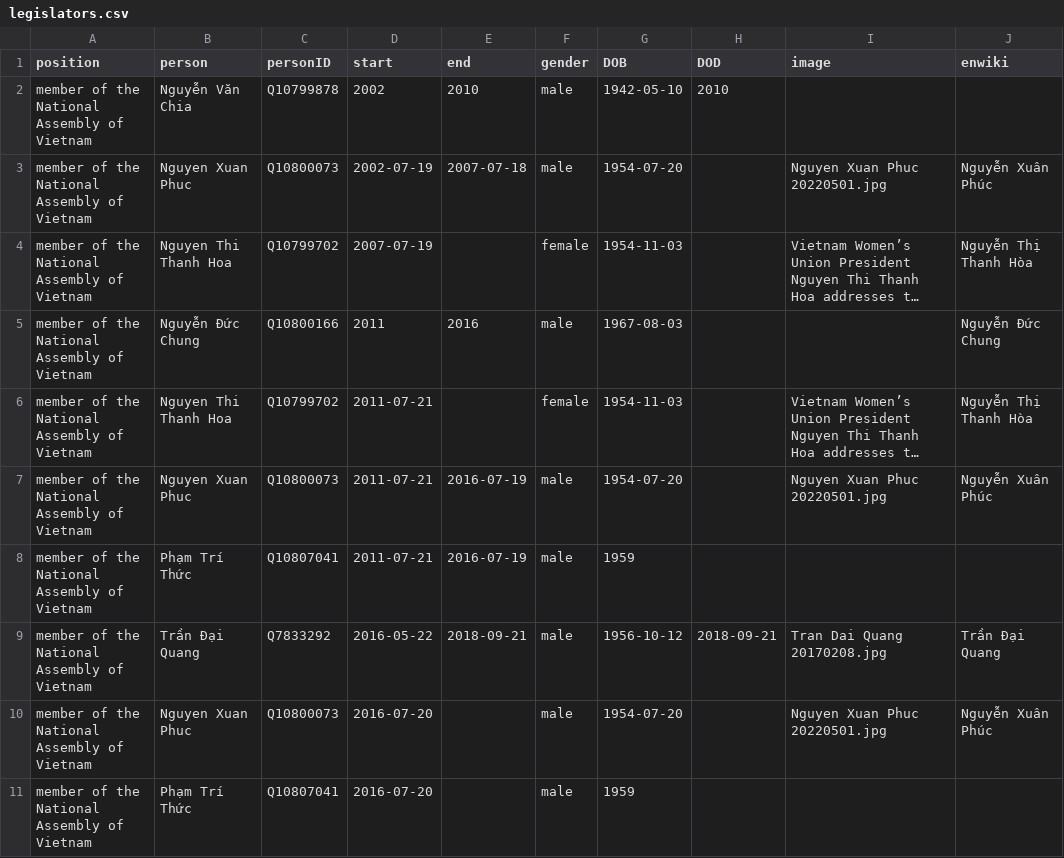
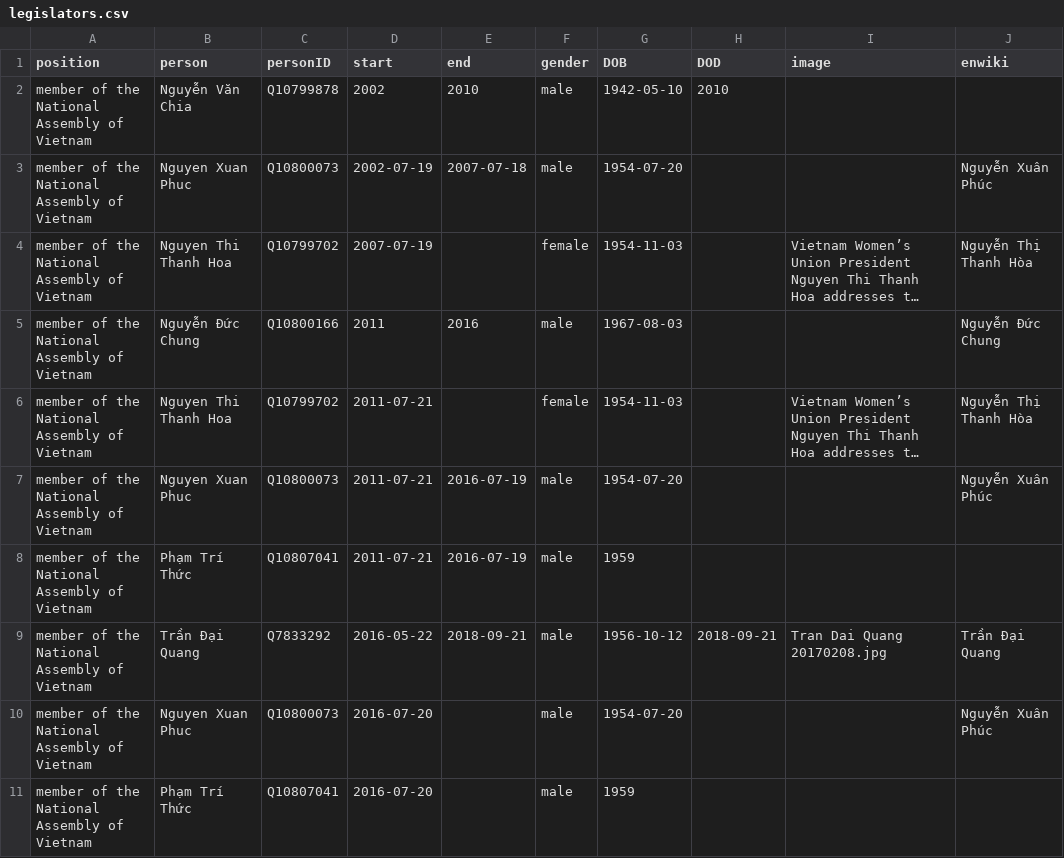
Before and after one commit to every-politician-scrapers/vietnam, a CSV file: html/legislators.csv, drawn as a sheet; long unchanged cells end in …; the diff names each change by its address in the sheet, - before the commit and + after, or states it on an @@ line.

```diff
--- a/html/legislators.csv
+++ b/html/legislators.csv
-I3 (image): Nguyen Xuan Phuc 20220501.jpg
+I3 (image): (empty)
-I7 (image): Nguyen Xuan Phuc 20220501.jpg
+I7 (image): (empty)
-I10 (image): Nguyen Xuan Phuc 20220501.jpg
+I10 (image): (empty)
```
Also changed, not shown: html/current.csv, html/holders21.csv.
